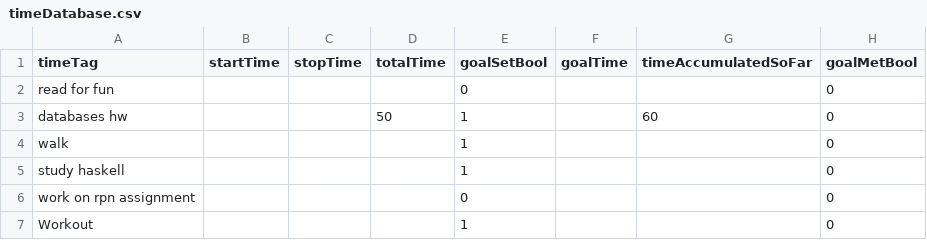
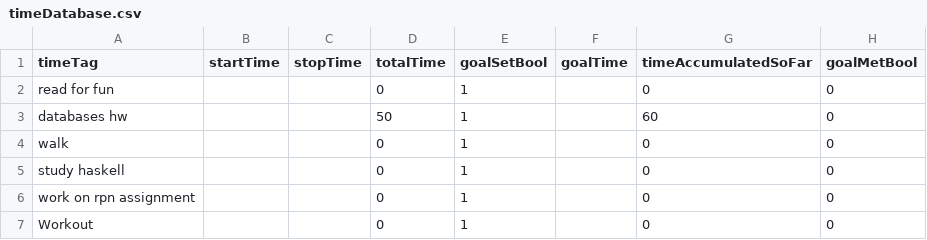
Before and after one commit to Melissa13154/RealCS320Project, a CSV file: timeDatabase.csv, drawn as a sheet.

```diff
--- a/timeDatabase.csv
+++ b/timeDatabase.csv
@@ -1,7 +1,7 @@
 timeTag,startTime,stopTime,totalTime,goalSetBool,goalTime,timeAccumulatedSoFar,goalMetBool
-read for fun,,,,0,,,0
+read for fun,,,0,1,,0,0
 databases hw,,,50,1,,60,0
-walk,,,,1,,,0
-study haskell,,,,1,,,0
-work on rpn assignment,,,,0,,,0
-Workout,,,,1,,,0
+walk,,,0,1,,0,0
+study haskell,,,0,1,,0,0
+work on rpn assignment,,,0,1,,0,0
+Workout,,,0,1,,0,0
```
Also changed, not shown: 3 other files.
